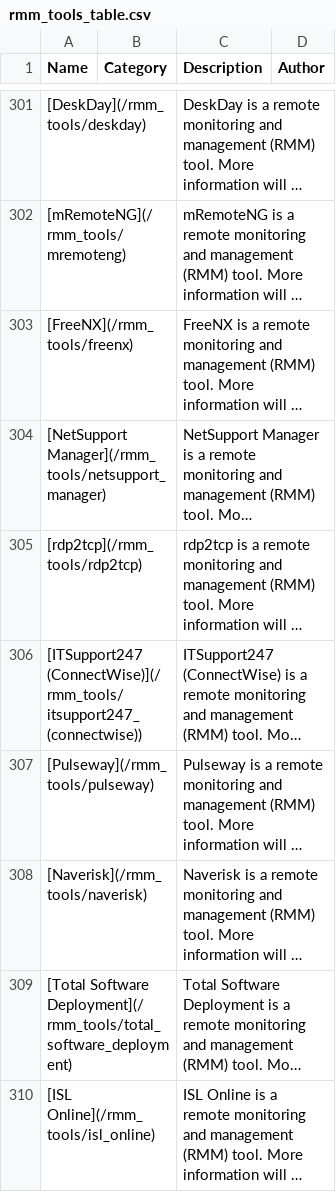
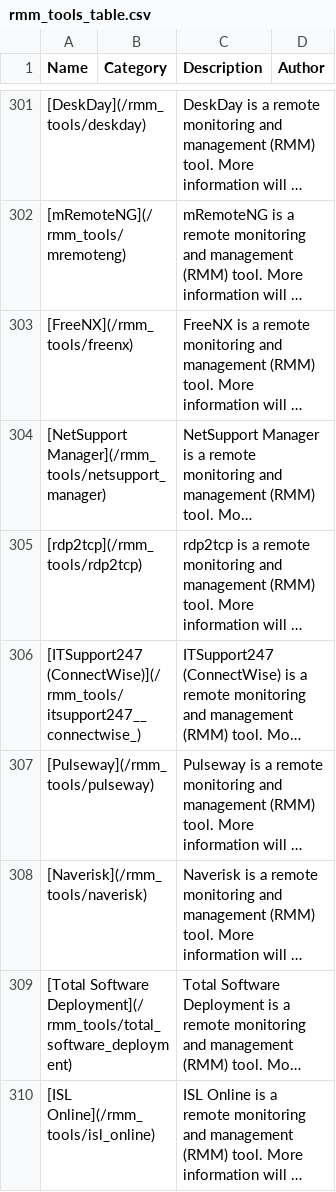
Before and after one commit to magicsword-io/LOLRMM, a CSV file: lolrmm.com/content/rmm_tools_table.csv, drawn as a sheet; only a part is shown, gaps mark what is left out; long unchanged cells end in …; the diff covers the shown part only; the diff names each change by its address in the sheet, - before the commit and + after, or states it on an @@ line.

```diff
--- a/lolrmm.com/content/rmm_tools_table.csv
+++ b/lolrmm.com/content/rmm_tools_table.csv
-A306 (Name): [ITSupport247 (ConnectWise)](/rmm_tools/itsupport247_(connectwise))
+A306 (Name): [ITSupport247 (ConnectWise)](/rmm_tools/itsupport247__connectwise_)
```
Also changed, not shown: 32 edited cells elsewhere in this file, 32 other files.
